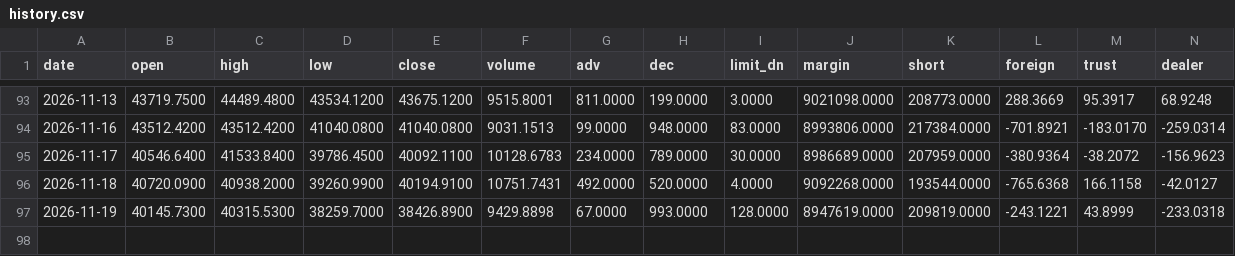
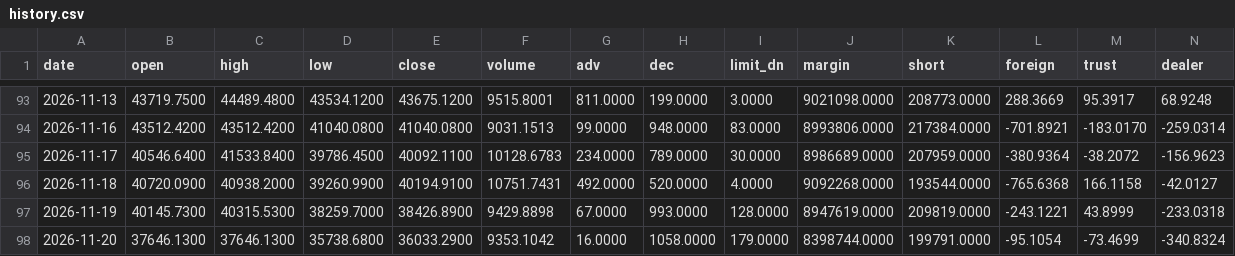
Before and after one commit to labr999/taiwan-bottom-index, a CSV file: data/history.csv, drawn as a sheet; only a part is shown, gaps mark what is left out; rows hold the shown columns only; the diff names each change by its address in the sheet, - before the commit and + after, or states it on an @@ line.

```diff
--- a/data/history.csv
+++ b/data/history.csv
+row 98: 2026-11-20 | 37646.1300 | 37646.1300 | 35738.6800 | 36033.2900 | 9353.1042 | 16.0000 | 1058.0000 | 179.0000 | 8398744.0000 | 199791.0000 | -95.1054 | -73.4699 | -340.8324
```
Also changed, not shown: data/scores.csv.
